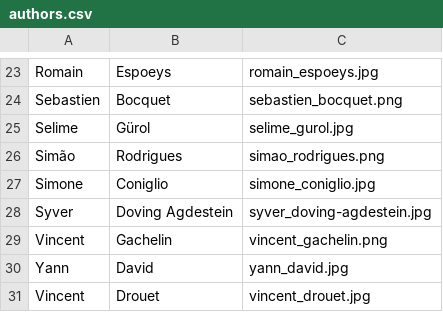
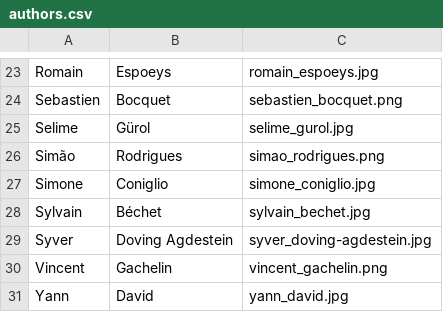
Before and after one commit to gemseo/gemseo, a CSV file: doc_src/_static/authors/authors.csv, drawn as a sheet; only a part is shown, gaps mark what is left out; the shorter side is filled out with more unchanged rows; the diff names each change by its address in the sheet, - before the commit and + after, or states it on an @@ line.

```diff
--- a/doc_src/_static/authors/authors.csv
+++ b/doc_src/_static/authors/authors.csv
+row 28: Sylvain | Béchet | sylvain_bechet.jpg
```
Also changed, not shown: 1 other file.
